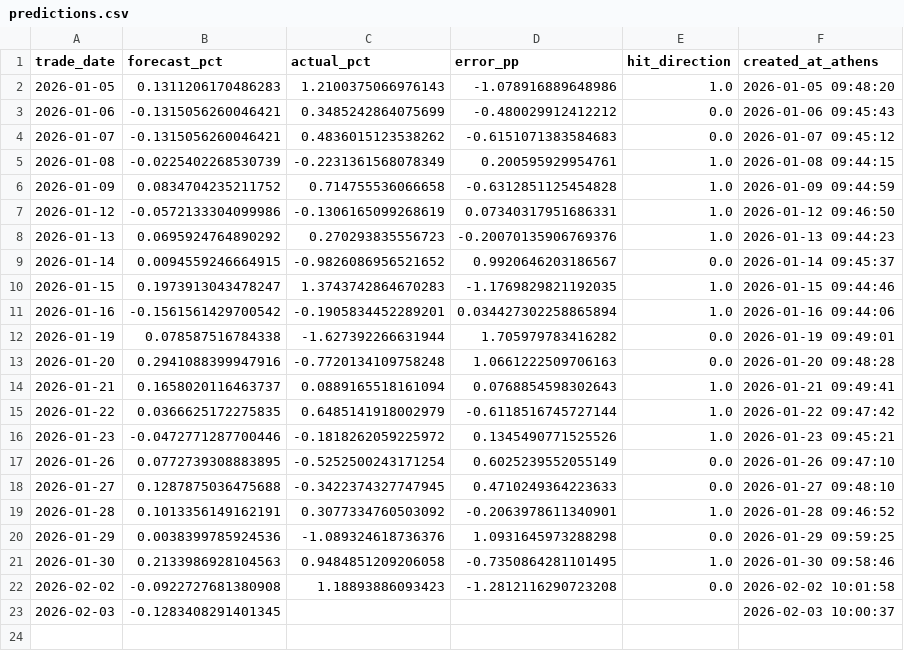
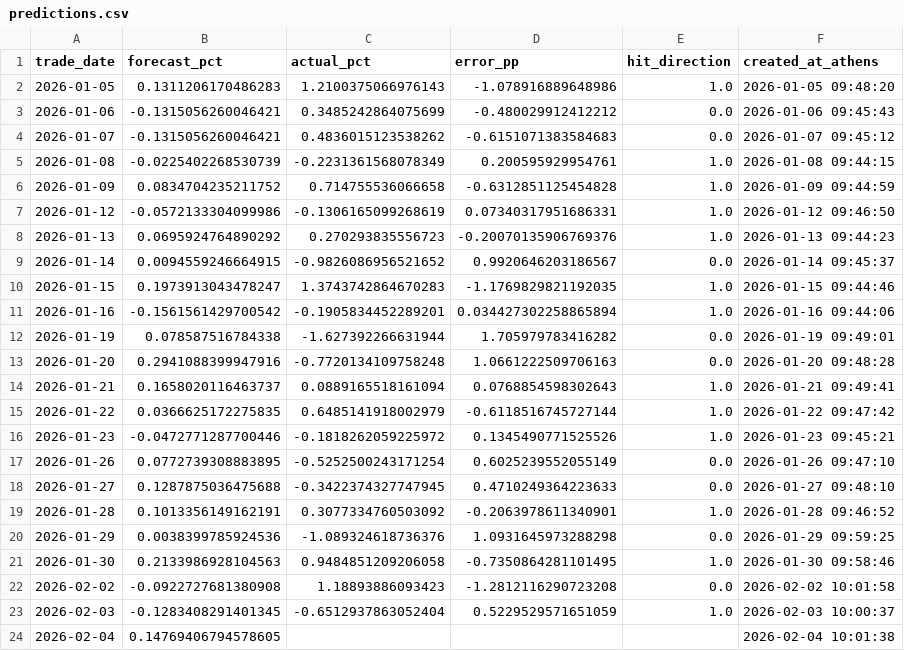
Before and after one commit to vpapats/vuaa-daily-report, a CSV file: predictions.csv, drawn as a sheet.

```diff
--- a/predictions.csv
+++ b/predictions.csv
@@ -22,2 +22,3 @@ trade_date,forecast_pct,actual_pct,error_pp,hit_direction,created_at_athens
 2026-02-02,-0.0922727681380908,1.18893886093423,-1.2812116290723208,0.0,2026-02-02 10:01:58
-2026-02-03,-0.1283408291401345,,,,2026-02-03 10:00:37
+2026-02-03,-0.1283408291401345,-0.6512937863052404,0.5229529571651059,1.0,2026-02-03 10:00:37
+2026-02-04,0.14769406794578605,,,,2026-02-04 10:01:38
```
Also changed, not shown: 2 other files.
